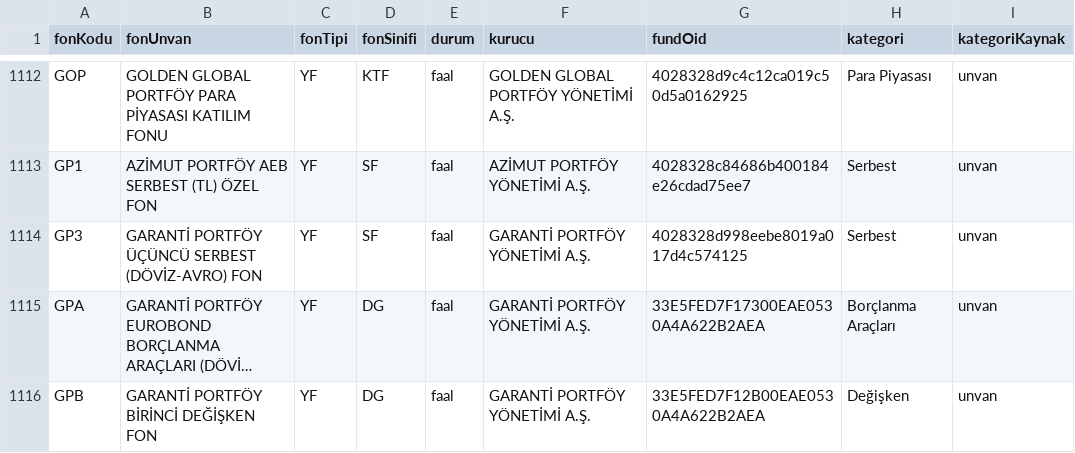
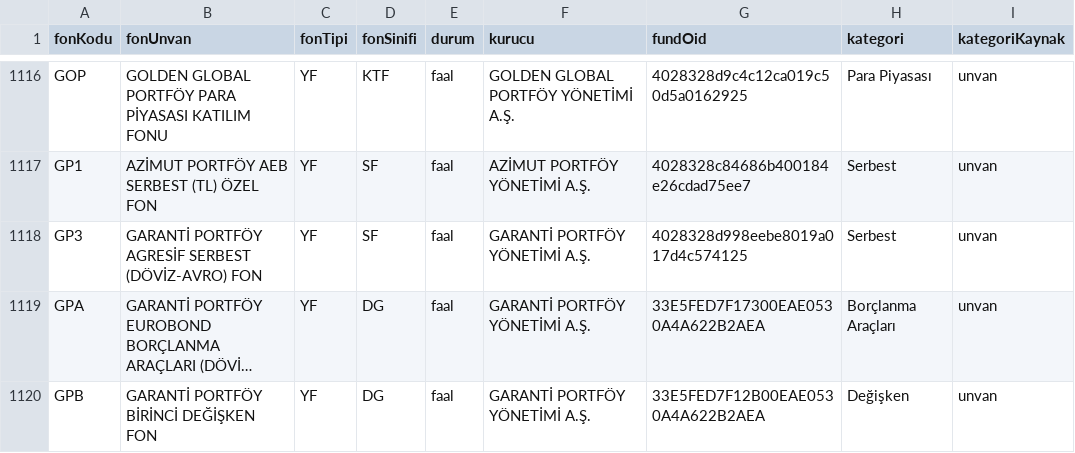
Before and after one commit to sercannnnn/fon-analiz-veri, a CSV file: veri/fon_kunye_kap.csv, drawn as a sheet; only a part is shown, gaps mark what is left out; long unchanged cells end in …; addresses are those after the commit; the diff covers the shown part only; the diff names each change by its address in the sheet, - before the commit and + after, or states it on an @@ line.

```diff
--- a/veri/fon_kunye_kap.csv
+++ b/veri/fon_kunye_kap.csv
-B1118 (fonUnvan): GARANTİ PORTFÖY ÜÇÜNCÜ SERBEST (DÖVİZ-AVRO)…
+B1118 (fonUnvan): GARANTİ PORTFÖY AGRESİF SERBEST (DÖVİZ-AVRO)…
```
Also changed, not shown: 5 added rows, 1 removed row and 7 edited cells elsewhere in this file, 3 other files.
